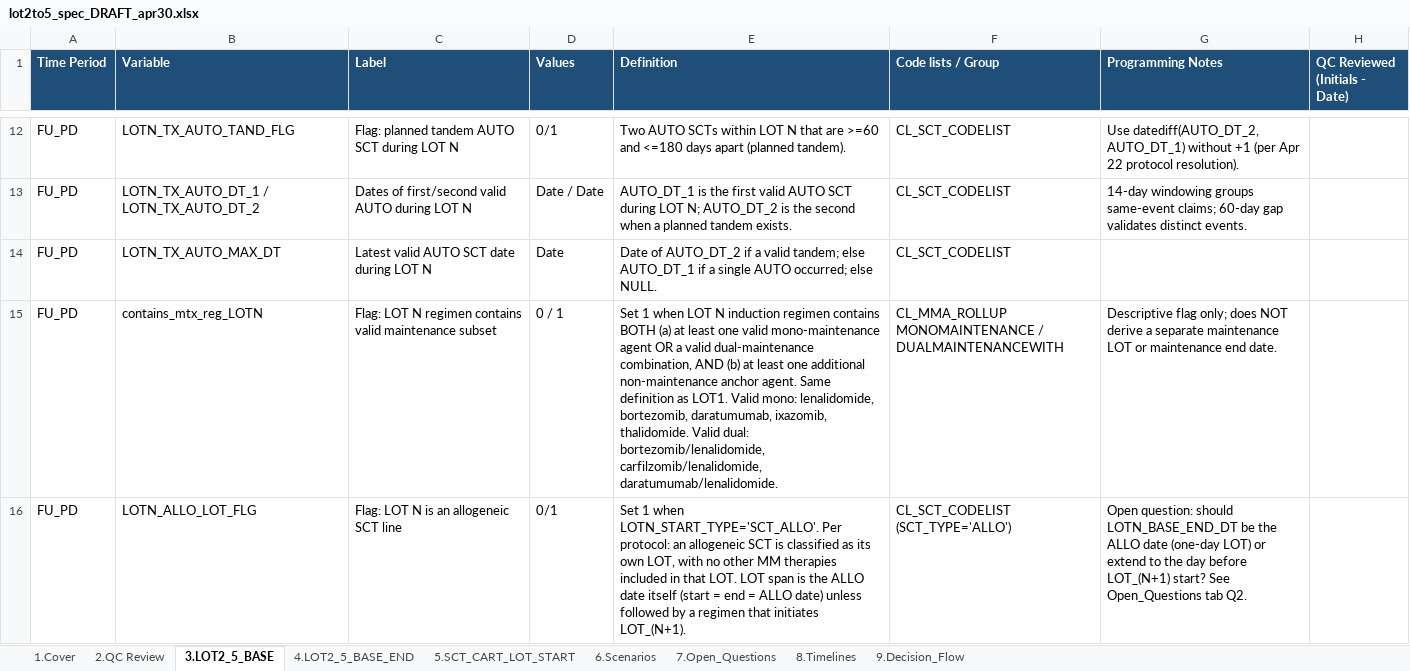
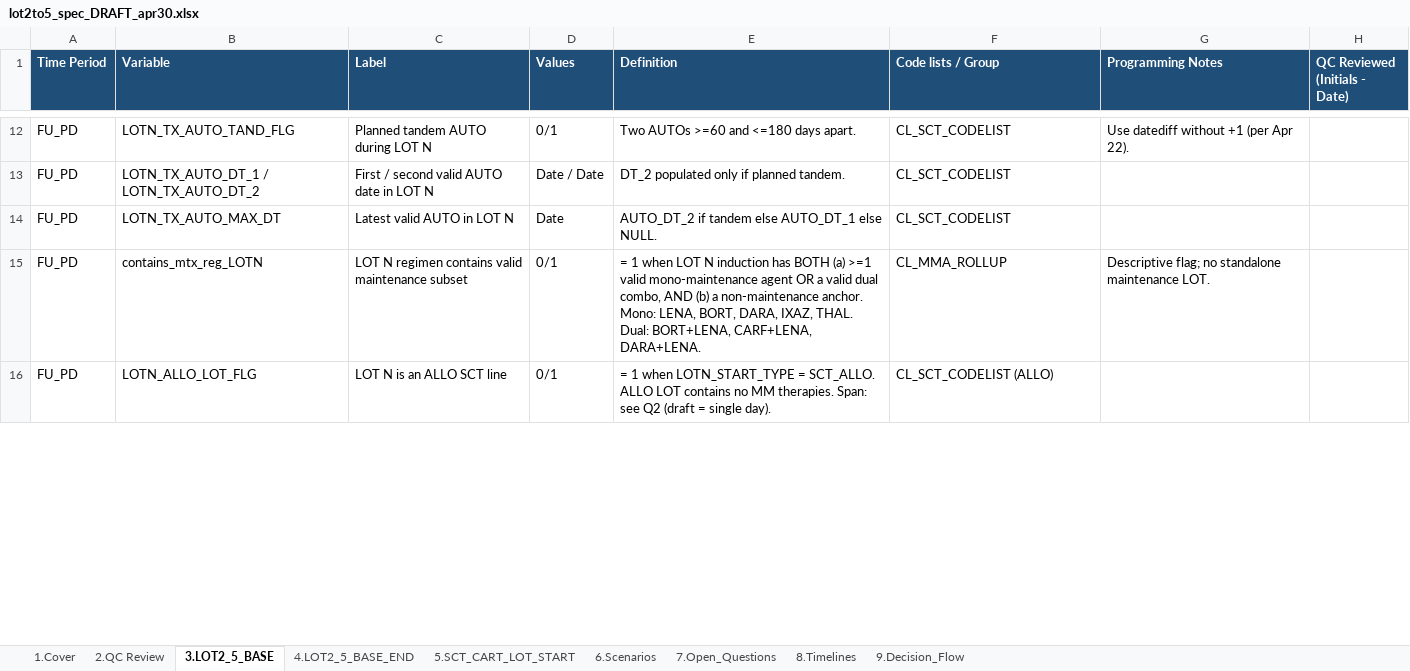
Before and after one commit to salzburry/julialot, an Excel workbook: Apr 18 2026/Program Spec and Scenarios/lot2to5_spec_DRAFT_apr30.xlsx, sheet 3.LOT2_5_BASE, drawn as a sheet; only a part is shown, gaps mark what is left out; values as stored, in another font and other column widths than the file's, no borders; formulas without a stored value are shown as written; the diff covers the shown part only; the diff names each change by its address in the sheet, - before the commit and + after, or states it on an @@ line.

```diff
--- a/Apr 18 2026/Program Spec and Scenarios/lot2to5_spec_DRAFT_apr30.xlsx (sheet 3.LOT2_5_BASE)
+++ b/Apr 18 2026/Program Spec and Scenarios/lot2to5_spec_DRAFT_apr30.xlsx (sheet 3.LOT2_5_BASE)
-C12 (Label): Flag: planned tandem AUTO SCT during LOT N
+C12 (Label): Planned tandem AUTO during LOT N
-E12 (Definition): Two AUTO SCTs within LOT N that are >=60 and <=180 days apart (planned tandem).
+E12 (Definition): Two AUTOs >=60 and <=180 days apart.
-G12 (Programming Notes): Use datediff(AUTO_DT_2, AUTO_DT_1) without +1 (per Apr 22 protocol resolution).
+G12 (Programming Notes): Use datediff without +1 (per Apr 22).
-C13 (Label): Dates of first/second valid AUTO during LOT N
+C13 (Label): First / second valid AUTO date in LOT N
-E13 (Definition): AUTO_DT_1 is the first valid AUTO SCT during LOT N; AUTO_DT_2 is the second when a planned tandem exists.
+E13 (Definition): DT_2 populated only if planned tandem.
-G13 (Programming Notes): 14-day windowing groups same-event claims; 60-day gap validates distinct events.
+G13 (Programming Notes): (empty)
-C14 (Label): Latest valid AUTO SCT date during LOT N
+C14 (Label): Latest valid AUTO in LOT N
-E14 (Definition): Date of AUTO_DT_2 if a valid tandem; else AUTO_DT_1 if a single AUTO occurred; else NULL.
+E14 (Definition): AUTO_DT_2 if tandem else AUTO_DT_1 else NULL.
-C15 (Label): Flag: LOT N…
+C15 (Label): LOT N…
-D15 (Values): 0 / 1
+D15 (Values): 0/1
-E15 (Definition): Set 1 when LOT N induction regimen contains BOTH (a) at least one valid mono-maintenance agent OR a valid dual-maintenance combination, AND (b) at least one additional non-maintenance anchor agent. Same definition as LOT1. Valid mono: lenalidomide, bortezomib, daratumumab, ixazomib, thalidomide. Valid dual: bortezomib/lenalidomide, carfilzomib/lenalidomide, daratumumab/lenalidomide.
+E15 (Definition): = 1 when LOT N induction has BOTH (a) >=1 valid mono-maintenance agent OR a valid dual combo, AND (b) a non-maintenance anchor. Mono: LENA, BORT, DARA, IXAZ, THAL. Dual: BORT+LENA, CARF+LENA, DARA+LENA.
-F15 (Code lists / Group): CL_MMA_ROLLUP MONOMAINTENANCE / DUALMAINTENANCEWITH
+F15 (Code lists / Group): CL_MMA_ROLLUP
-G15 (Programming Notes): Descriptive flag only; does NOT derive a separate maintenance LOT or maintenance end date.
+G15 (Programming Notes): Descriptive flag; no standalone maintenance LOT.
-C16 (Label): Flag: LOT N is an allogeneic SCT line
+C16 (Label): LOT N is an ALLO SCT line
-E16 (Definition): Set 1 when LOTN_START_TYPE='SCT_ALLO'. Per protocol: an allogeneic SCT is classified as its own LOT, with no other MM therapies included in that LOT. LOT span is the ALLO date itself (start = end = ALLO date) unless followed by a regimen that initiates LOT_(N+1).
+E16 (Definition): = 1 when LOTN_START_TYPE = SCT_ALLO. ALLO LOT contains no MM therapies. Span: see Q2 (draft = single day).
-F16 (Code lists / Group): CL_SCT_CODELIST (SCT_TYPE='ALLO')
+F16 (Code lists / Group): CL_SCT_CODELIST (ALLO)
-G16 (Programming Notes): Open question: should LOTN_BASE_END_DT be the ALLO date (one-day LOT) or extend to the day before LOT_(N+1) start? See Open_Questions tab Q2.
+G16 (Programming Notes): (empty)
```
Also changed, not shown: 39 edited cells elsewhere in this sheet, sheet 4.LOT2_5_BASE_END, sheet 5.SCT_CART_LOT_START, sheet 6.Scenarios, sheet 7.Open_Questions, sheet 1.Cover, sheet 9.Decision_Flow, 1 other file.
